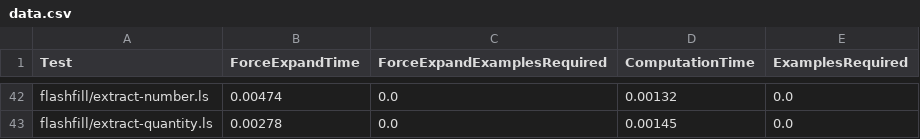
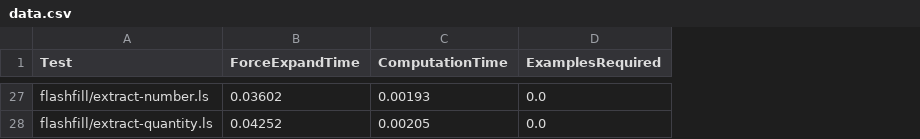
Before and after one commit to amiltner/LensSynth, a CSV file: paper/generated-data/data.csv, drawn as a sheet; only a part is shown, gaps mark what is left out; removed rows and columns are numbered as before the commit, all else as after; the diff covers the shown part only; the diff names each change by its address in the sheet, - before the commit and + after, or states it on an @@ line.

```diff
--- a/paper/generated-data/data.csv
+++ b/paper/generated-data/data.csv
-column C (ForceExpandExamplesRequired), rows 42-43: 0.0 | 0.0
-B27 (ForceExpandTime): 0.00474
+B27 (ForceExpandTime): 0.03602
-C27 (ComputationTime): 0.00132
+C27 (ComputationTime): 0.00193
-B28 (ForceExpandTime): 0.00278
+B28 (ForceExpandTime): 0.04252
-C28 (ComputationTime): 0.00145
+C28 (ComputationTime): 0.00205
```
Also changed, not shown: 9 added rows, 24 removed rows and 31 edited cells elsewhere in this file, 3 other files.
